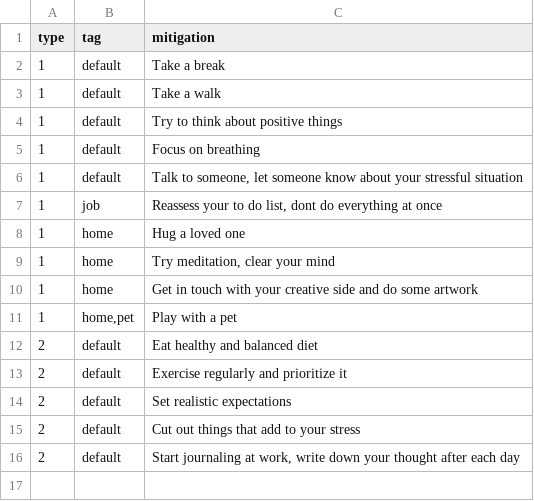
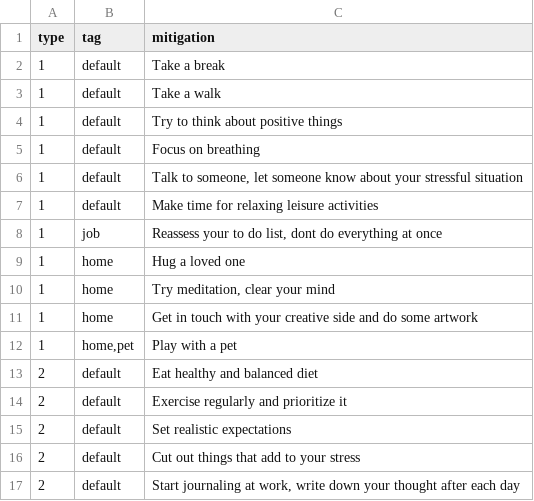
Before and after one commit to cs-24-sw-8-11/datasets, a CSV file: mitigations.csv, drawn as a sheet; the diff names each change by its address in the sheet, - before the commit and + after, or states it on an @@ line.

Commit message:
mitigation stuff

```diff
--- a/mitigations.csv
+++ b/mitigations.csv
+row 7: 1 | default | Make time for relaxing leisure activities
```
